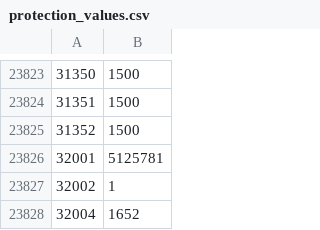
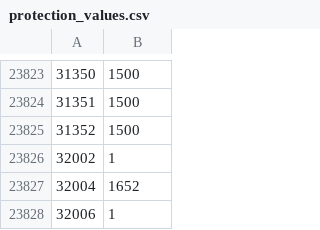
Before and after one commit to MouldyToast/Offline_Scape, a CSV file: data/items/protection_values.csv, drawn as a sheet; only a part is shown, gaps mark what is left out; the shorter side is filled out with more unchanged rows.

```diff
--- a/data/items/protection_values.csv
+++ b/data/items/protection_values.csv
@@ -23825,3 +23825,2 @@
 31352,1500
-32001,5125781
 32002,1
```
Also changed, not shown: 8 other files.
